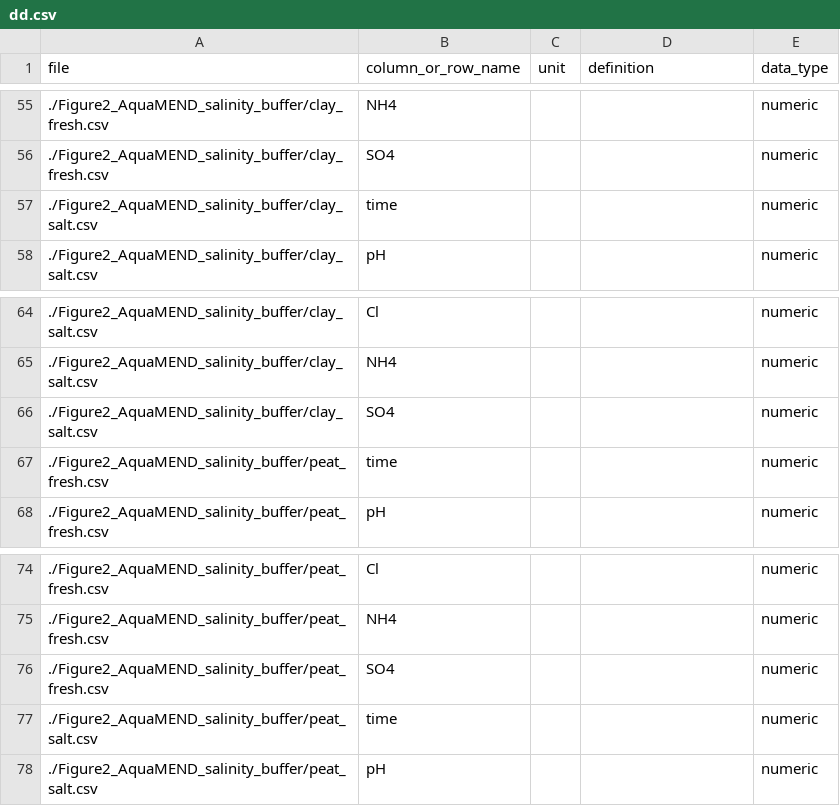
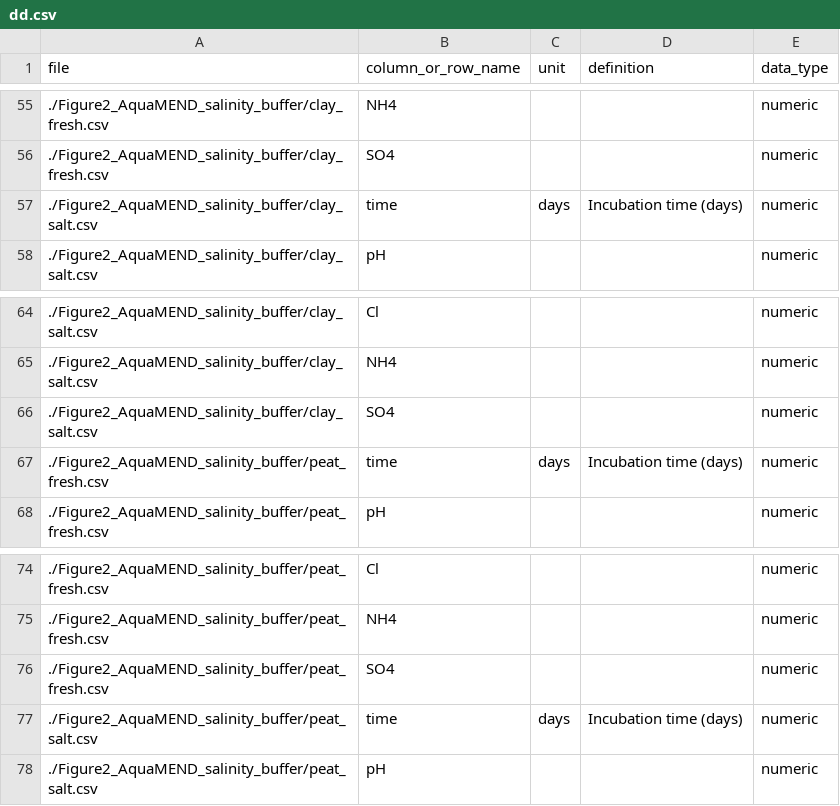
Before and after one commit to jianqiuz/AquaMEND_salinity_module, a CSV file: dd.csv, drawn as a sheet; only a part is shown, gaps mark what is left out; the diff covers the shown part only.

```diff
--- a/dd.csv
+++ b/dd.csv
@@ -56,3 +56,3 @@ file,column_or_row_name,unit,definition,data_type
 ./Figure2_AquaMEND_salinity_buffer/clay_fresh.csv,SO4,,,numeric
-./Figure2_AquaMEND_salinity_buffer/clay_salt.csv,time,,,numeric
+./Figure2_AquaMEND_salinity_buffer/clay_salt.csv,time,days,Incubation time (days),numeric
 ./Figure2_AquaMEND_salinity_buffer/clay_salt.csv,pH,,,numeric
@@ -66,3 +66,3 @@ file,column_or_row_name,unit,definition,data_type
 ./Figure2_AquaMEND_salinity_buffer/clay_salt.csv,SO4,,,numeric
-./Figure2_AquaMEND_salinity_buffer/peat_fresh.csv,time,,,numeric
+./Figure2_AquaMEND_salinity_buffer/peat_fresh.csv,time,days,Incubation time (days),numeric
 ./Figure2_AquaMEND_salinity_buffer/peat_fresh.csv,pH,,,numeric
@@ -76,3 +76,3 @@ file,column_or_row_name,unit,definition,data_type
 ./Figure2_AquaMEND_salinity_buffer/peat_fresh.csv,SO4,,,numeric
-./Figure2_AquaMEND_salinity_buffer/peat_salt.csv,time,,,numeric
+./Figure2_AquaMEND_salinity_buffer/peat_salt.csv,time,days,Incubation time (days),numeric
 ./Figure2_AquaMEND_salinity_buffer/peat_salt.csv,pH,,,numeric
```
Also changed, not shown: 22 edited cells elsewhere in this file, flmd.csv.
